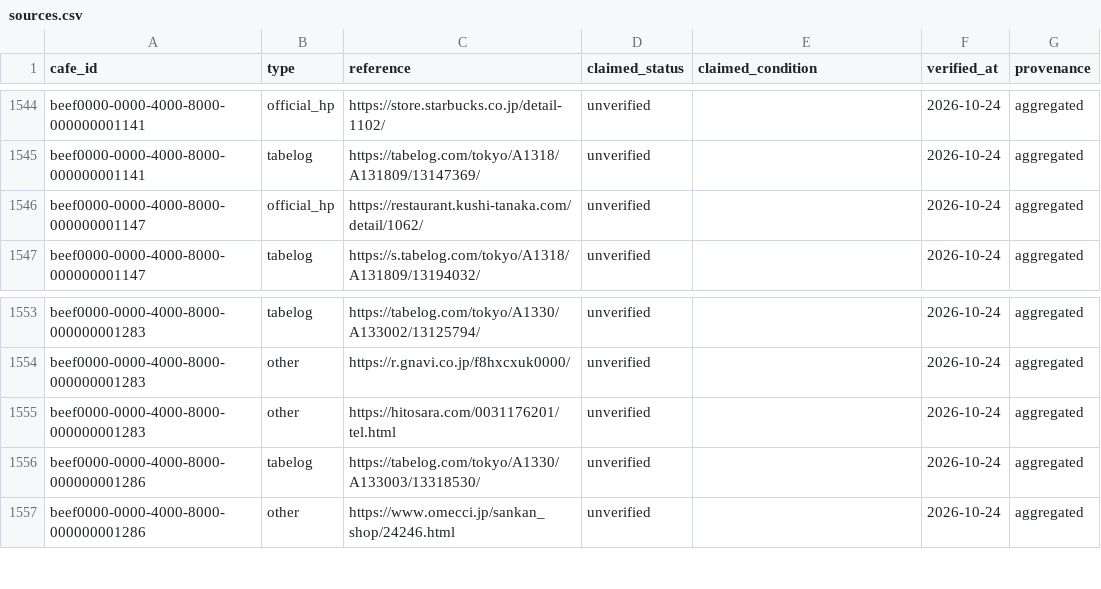
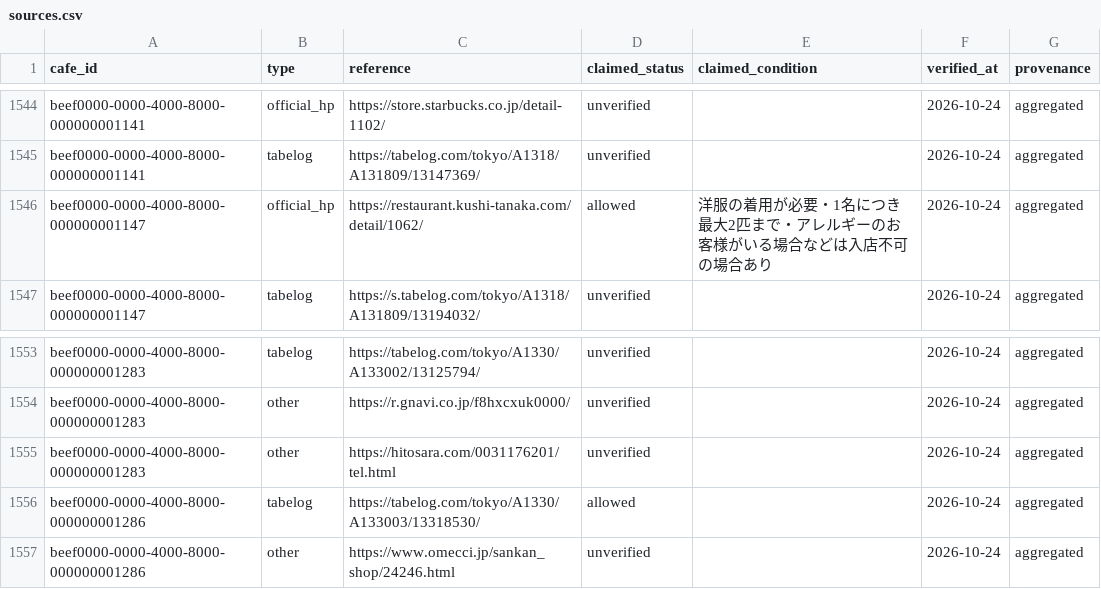
Before and after one commit to changch223/puppy-with-cafe, a CSV file: data/master/sources.csv, drawn as a sheet; only a part is shown, gaps mark what is left out; the diff covers the shown part only.

```diff
--- a/data/master/sources.csv
+++ b/data/master/sources.csv
@@ -1545,3 +1545,3 @@ beef0000-0000-4000-8000-000000001141,official_hp,https://store.starbucks.co.jp/d
 beef0000-0000-4000-8000-000000001141,tabelog,https://tabelog.com/tokyo/A1318/A131809/13147369/,unverified,,2026-10-24,aggregated
-beef0000-0000-4000-8000-000000001147,official_hp,https://restaurant.kushi-tanaka.com/detail/1062/,unverified,,2026-10-24,aggregated
+beef0000-0000-4000-8000-000000001147,official_hp,https://restaurant.kushi-tanaka.com/detail/1062/,allowed,洋服の着用が必要・1名につき最大2匹まで・アレルギーのお客様がいる場合などは入店不可の場合あり,2026-10-24,aggregated
 beef0000-0000-4000-8000-000000001147,tabelog,https://s.tabelog.com/tokyo/A1318/A131809/13194032/,unverified,,2026-10-24,aggregated
@@ -1555,3 +1555,3 @@ beef0000-0000-4000-8000-000000001283,other,https://r.gnavi.co.jp/f8hxcxuk0000/,u
 beef0000-0000-4000-8000-000000001283,other,https://hitosara.com/0031176201/tel.html,unverified,,2026-10-24,aggregated
-beef0000-0000-4000-8000-000000001286,tabelog,https://tabelog.com/tokyo/A1330/A133003/13318530/,unverified,,2026-10-24,aggregated
+beef0000-0000-4000-8000-000000001286,tabelog,https://tabelog.com/tokyo/A1330/A133003/13318530/,allowed,,2026-10-24,aggregated
 beef0000-0000-4000-8000-000000001286,other,https://www.omecci.jp/sankan_shop/24246.html,unverified,,2026-10-24,aggregated
```
Also changed, not shown: 9 added rows and 9 edited cells elsewhere in this file, data/master/cafes.csv, 6 other files.
